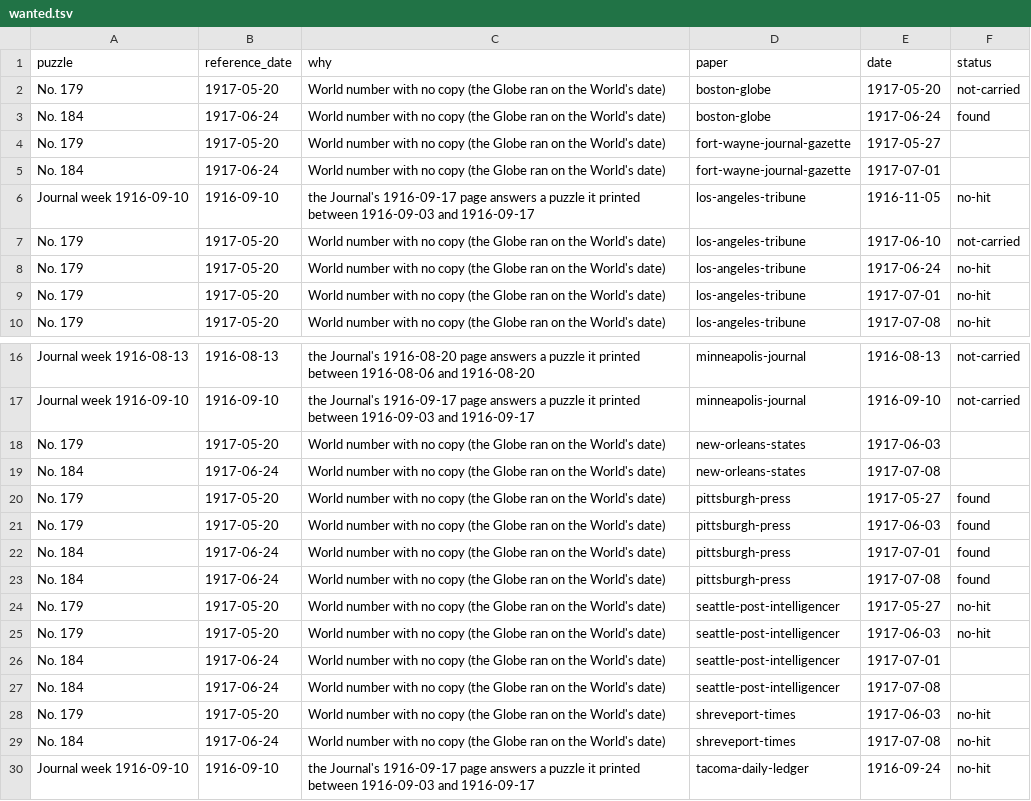
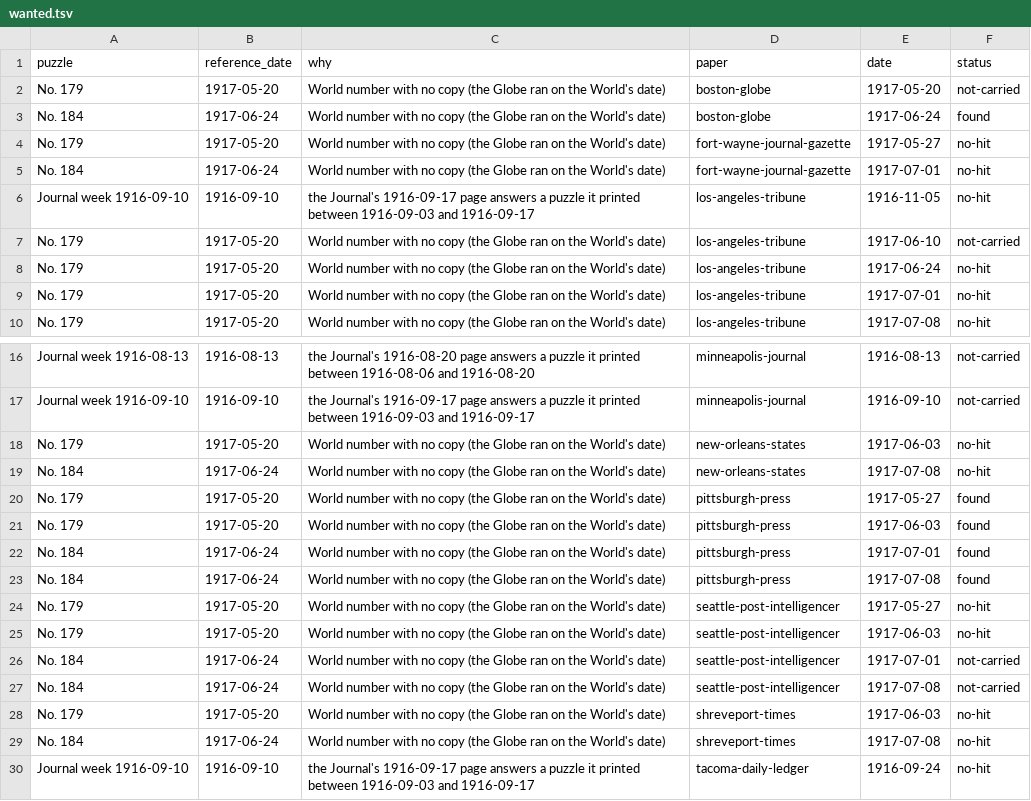
Before and after one commit to EveryPuzzleProject/newyorkworld, a TSV file: wanted.tsv, drawn as a sheet; only a part is shown, gaps mark what is left out.

```diff
--- a/wanted.tsv
+++ b/wanted.tsv
@@ -3,4 +3,4 @@ No. 179	1917-05-20	World number with no copy (the Globe ran on the World's date)
 No. 184	1917-06-24	World number with no copy (the Globe ran on the World's date)	boston-globe	1917-06-24	found
-No. 179	1917-05-20	World number with no copy (the Globe ran on the World's date)	fort-wayne-journal-gazette	1917-05-27	
-No. 184	1917-06-24	World number with no copy (the Globe ran on the World's date)	fort-wayne-journal-gazette	1917-07-01	
+No. 179	1917-05-20	World number with no copy (the Globe ran on the World's date)	fort-wayne-journal-gazette	1917-05-27	no-hit
+No. 184	1917-06-24	World number with no copy (the Globe ran on the World's date)	fort-wayne-journal-gazette	1917-07-01	no-hit
 Journal week 1916-09-10	1916-09-10	the Journal's 1916-09-17 page answers a puzzle it printed between 1916-09-03 and 1916-09-17	los-angeles-tribune	1916-11-05	no-hit
@@ -17,4 +17,4 @@ Journal week 1916-08-13	1916-08-13	the Journal's 1916-08-20 page answers a puzzl
 Journal week 1916-09-10	1916-09-10	the Journal's 1916-09-17 page answers a puzzle it printed between 1916-09-03 and 1916-09-17	minneapolis-journal	1916-09-10	not-carried
-No. 179	1917-05-20	World number with no copy (the Globe ran on the World's date)	new-orleans-states	1917-06-03	
-No. 184	1917-06-24	World number with no copy (the Globe ran on the World's date)	new-orleans-states	1917-07-08	
+No. 179	1917-05-20	World number with no copy (the Globe ran on the World's date)	new-orleans-states	1917-06-03	no-hit
+No. 184	1917-06-24	World number with no copy (the Globe ran on the World's date)	new-orleans-states	1917-07-08	no-hit
 No. 179	1917-05-20	World number with no copy (the Globe ran on the World's date)	pittsburgh-press	1917-05-27	found
@@ -25,4 +25,4 @@ No. 179	1917-05-20	World number with no copy (the Globe ran on the World's date)
 No. 179	1917-05-20	World number with no copy (the Globe ran on the World's date)	seattle-post-intelligencer	1917-06-03	no-hit
-No. 184	1917-06-24	World number with no copy (the Globe ran on the World's date)	seattle-post-intelligencer	1917-07-01	
-No. 184	1917-06-24	World number with no copy (the Globe ran on the World's date)	seattle-post-intelligencer	1917-07-08	
+No. 184	1917-06-24	World number with no copy (the Globe ran on the World's date)	seattle-post-intelligencer	1917-07-01	not-carried
+No. 184	1917-06-24	World number with no copy (the Globe ran on the World's date)	seattle-post-intelligencer	1917-07-08	not-carried
 No. 179	1917-05-20	World number with no copy (the Globe ran on the World's date)	shreveport-times	1917-06-03	no-hit
```
Also changed, not shown: searches.tsv.
